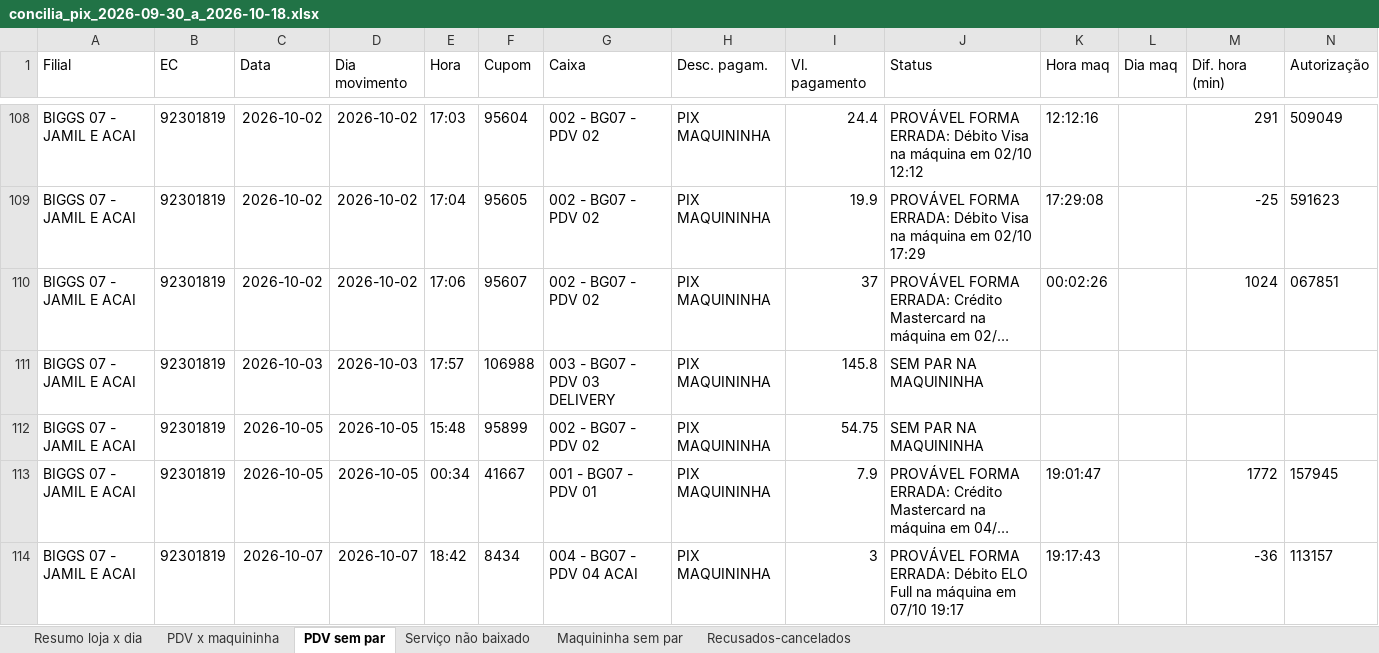
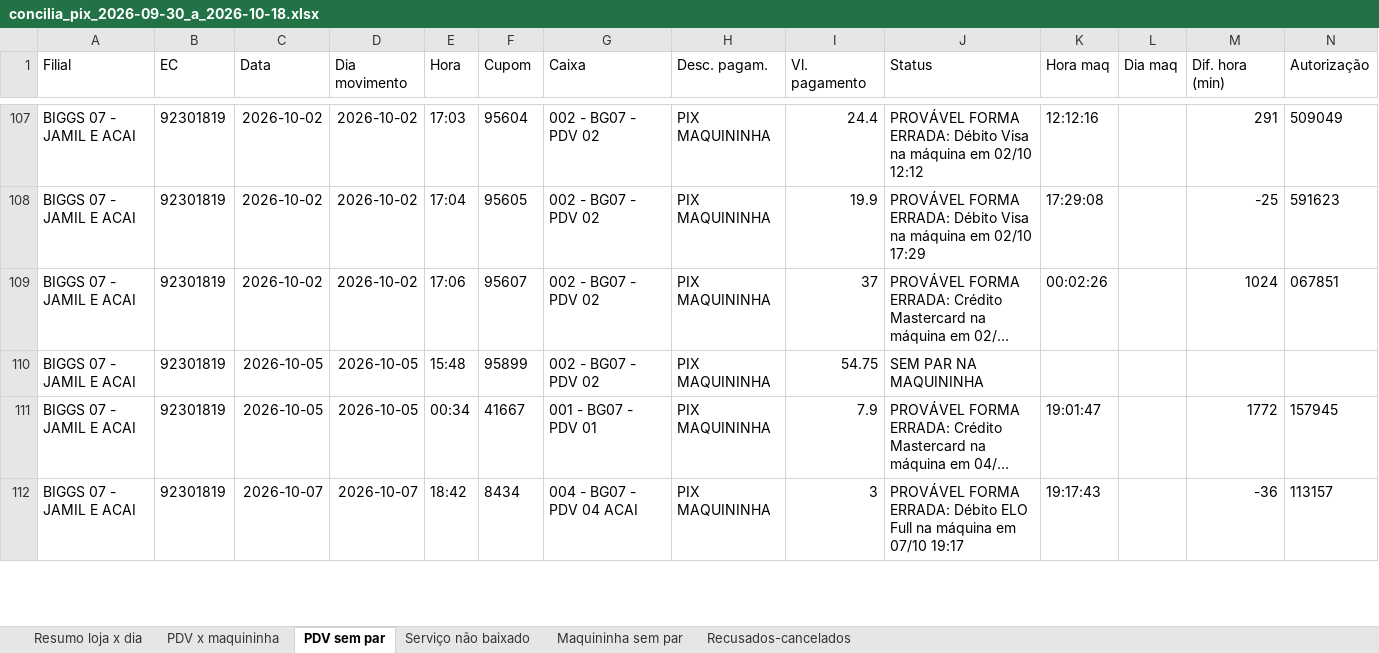
Before and after one commit to hylaryfarias/conciliacao-diaria, an Excel workbook: saida/concilia_pix_2026-09-30_a_2026-10-18.xlsx, sheet PDV sem par, drawn as a sheet; only a part is shown, gaps mark what is left out; long unchanged cells end in …; values as stored, in another font and other column widths than the file's, no borders; rows hold the shown columns only; the diff covers the shown part only; the diff names each change by its address in the sheet, - before the commit and + after, or states it on an @@ line.

```diff
--- a/saida/concilia_pix_2026-09-30_a_2026-10-18.xlsx (sheet PDV sem par)
+++ b/saida/concilia_pix_2026-09-30_a_2026-10-18.xlsx (sheet PDV sem par)
-row 111: BIGGS 07 - JAMIL E ACAI | 92301819 | 2026-10-03 | 2026-10-03 | 17:57 | 106988 | 003 - BG07 - PDV 03 DELIVERY | PIX MAQUININHA | 145.8 | SEM PAR NA MAQUININHA
```
Also changed, not shown: 6 removed rows elsewhere in this sheet, sheet Maquininha sem par, sheet PDV x maquininha, sheet Resumo loja x dia, saida/concilia_cupom.xlsx, saida/concilia_pix_banco_2026-10-01_a_2026-10-18.xlsx, 8 other files.
